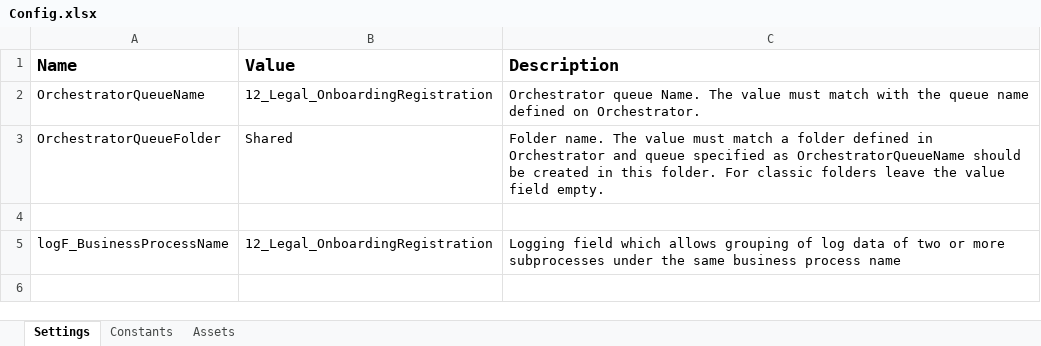
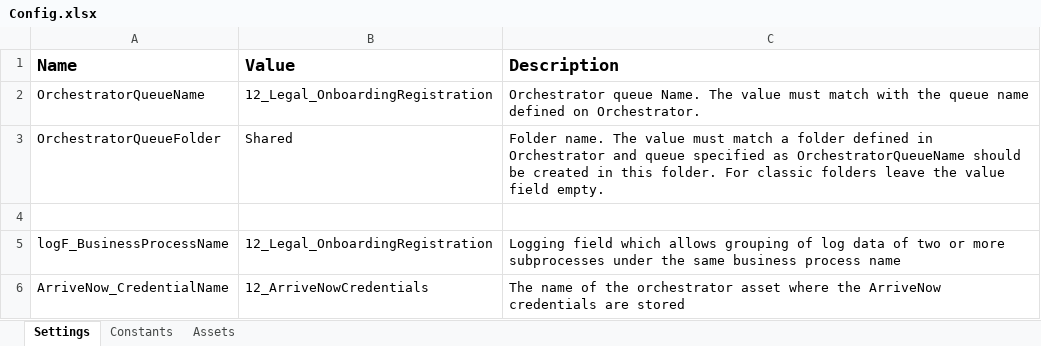
Before and after one commit to rrodriguezhernandez/12_Legal_OnboardingRegistration_Performer, an Excel workbook: Data/Config.xlsx, sheet Settings, drawn as a sheet; values as stored, in another font and other column widths than the file's, no borders; the diff names each change by its address in the sheet, - before the commit and + after, or states it on an @@ line.

```diff
--- a/Data/Config.xlsx (sheet Settings)
+++ b/Data/Config.xlsx (sheet Settings)
+row 6: ArriveNow_CredentialName | 12_ArriveNowCredentials | The name of the orchestrator asset where the ArriveNow credentials are stored
```
Also changed, not shown: sheet Assets, 10 other files.
